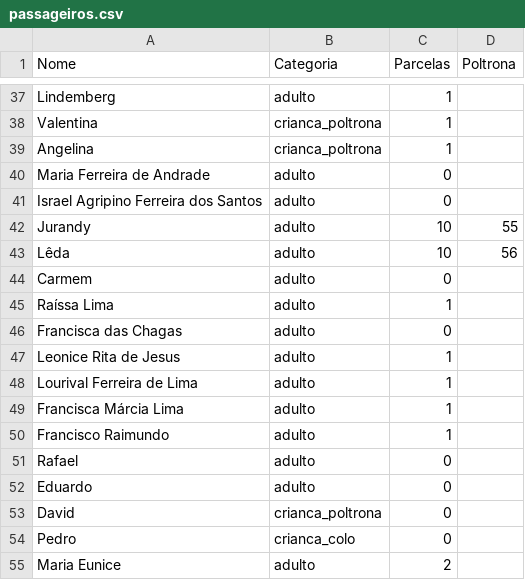
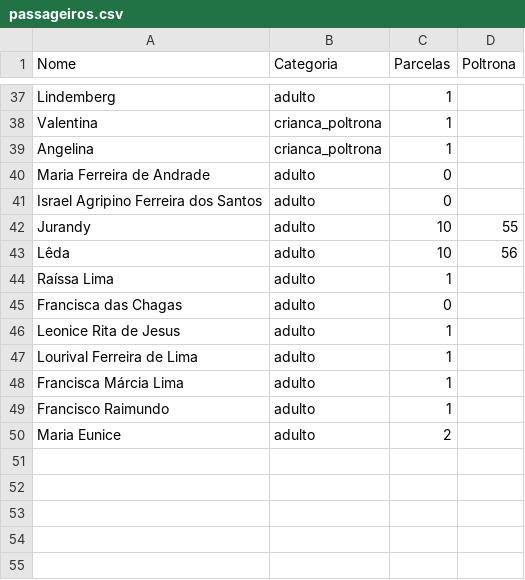
Before and after one commit to wandembergvrs/viagem2027, a CSV file: passageiros.csv, drawn as a sheet; only a part is shown, gaps mark what is left out.

Commit message:
Atualizar o passageiros.csv

```diff
--- a/passageiros.csv
+++ b/passageiros.csv
@@ -43,3 +43,2 @@ Jurandy;adulto;10;55
 Lêda;adulto;10;56
-Carmem;adulto;0
 Raíssa Lima;adulto;1
@@ -50,6 +49,2 @@ Francisca Márcia Lima;adulto;1
 Francisco Raimundo;adulto;1
-Rafael;adulto;0
-Eduardo;adulto;0
-David;crianca_poltrona;0
-Pedro;crianca_colo;0
 Maria Eunice;adulto;2
```
